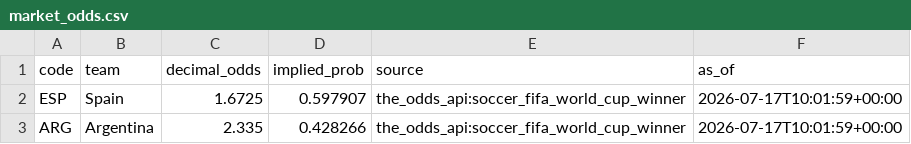
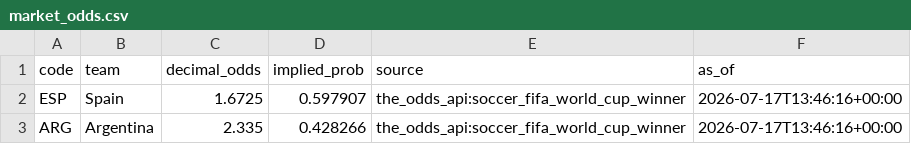
Before and after one commit to j-abed/world-cup-predictor, a CSV file: data/market_odds.csv, drawn as a sheet.

```diff
--- a/data/market_odds.csv
+++ b/data/market_odds.csv
@@ -1,3 +1,3 @@
 code,team,decimal_odds,implied_prob,source,as_of
-ESP,Spain,1.6725,0.597907,the_odds_api:soccer_fifa_world_cup_winner,2026-07-17T10:01:59+00:00
-ARG,Argentina,2.335,0.428266,the_odds_api:soccer_fifa_world_cup_winner,2026-07-17T10:01:59+00:00
+ESP,Spain,1.6725,0.597907,the_odds_api:soccer_fifa_world_cup_winner,2026-07-17T13:46:16+00:00
+ARG,Argentina,2.335,0.428266,the_odds_api:soccer_fifa_world_cup_winner,2026-07-17T13:46:16+00:00
```
Also changed, not shown: 1 other file.
